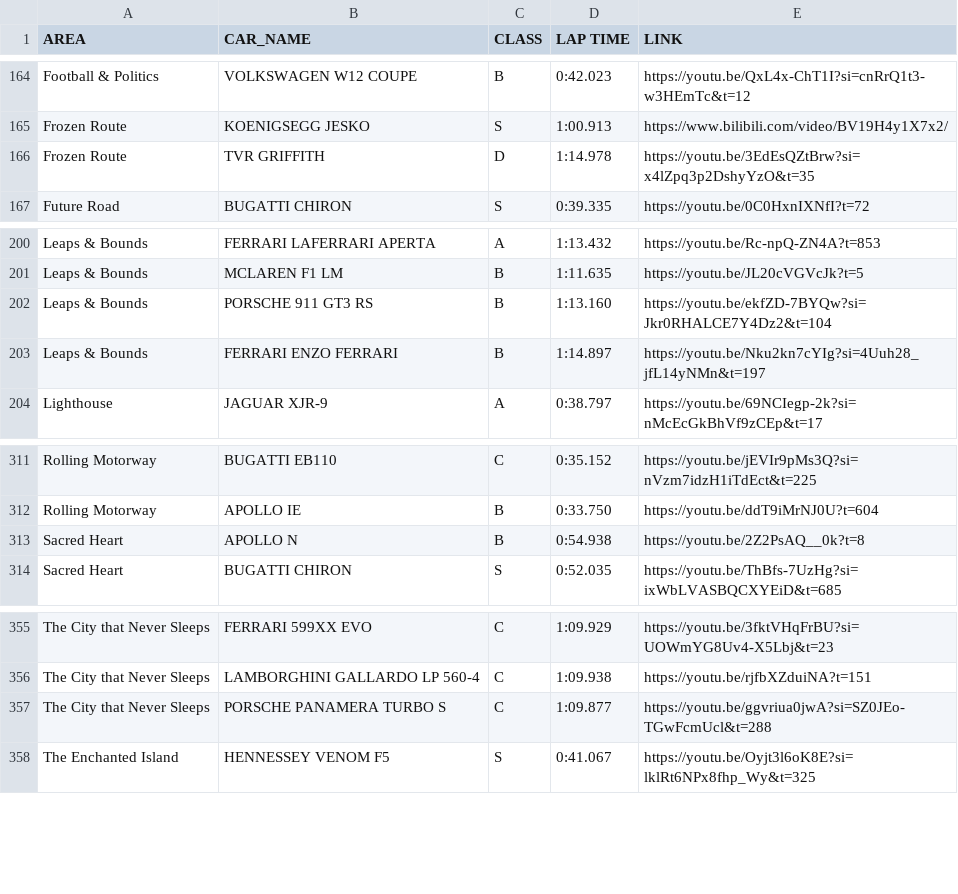
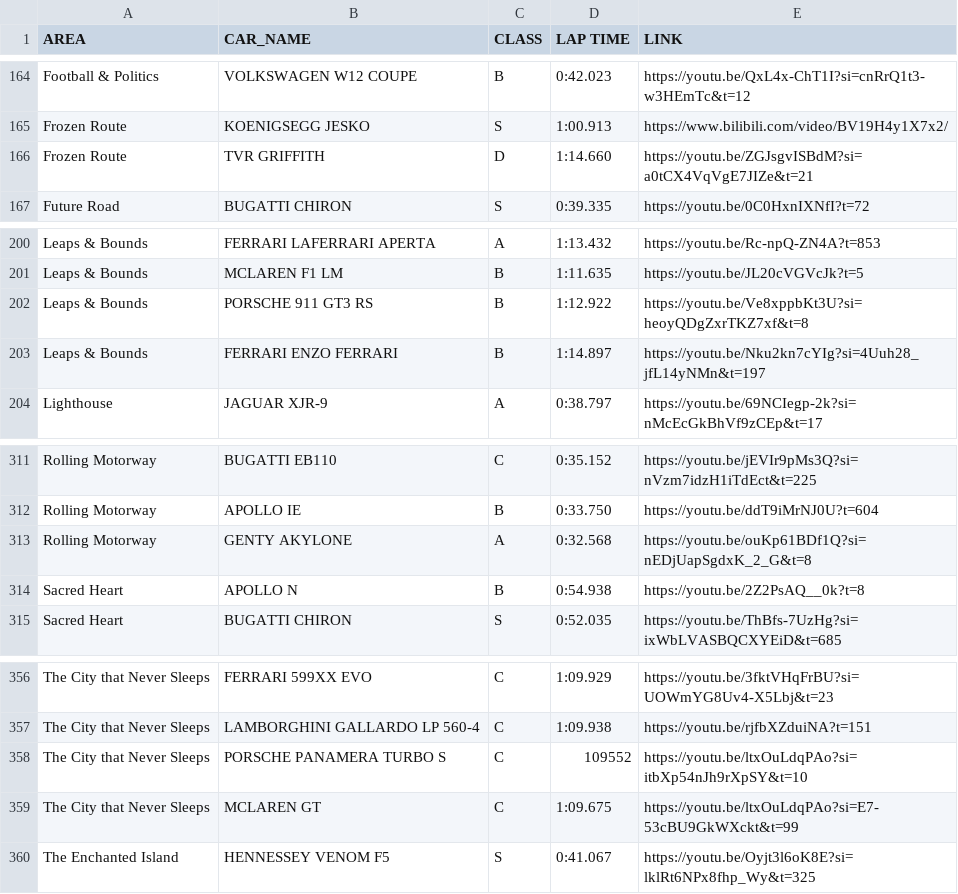
Before and after one commit to Gooraeng/ASL-Assistant, a CSV file: data/Club Clash Database.csv, drawn as a sheet; only a part is shown, gaps mark what is left out.

```diff
--- a/data/Club Clash Database.csv
+++ b/data/Club Clash Database.csv
@@ -165,3 +165,3 @@ Football & Politics,VOLKSWAGEN W12 COUPE,B,0:42.023,https://youtu.be/QxL4x-ChT1I
 Frozen Route,KOENIGSEGG JESKO,S,1:00.913,https://www.bilibili.com/video/BV19H4y1X7x2/
-Frozen Route,TVR GRIFFITH,D,1:14.978,https://youtu.be/3EdEsQZtBrw?si=x4lZpq3p2DshyYzO&t=35
+Frozen Route,TVR GRIFFITH,D,1:14.660,https://youtu.be/ZGJsgvISBdM?si=a0tCX4VqVgE7JIZe&t=21
 Future Road,BUGATTI CHIRON,S,0:39.335,https://youtu.be/0C0HxnIXNfI?t=72
@@ -201,3 +201,3 @@ Leaps & Bounds,FERRARI LAFERRARI APERTA,A,1:13.432,https://youtu.be/Rc-npQ-ZN4A?
 Leaps & Bounds,MCLAREN F1 LM,B,1:11.635,https://youtu.be/JL20cVGVcJk?t=5
-Leaps & Bounds,PORSCHE 911 GT3 RS,B,1:13.160,https://youtu.be/ekfZD-7BYQw?si=Jkr0RHALCE7Y4Dz2&t=104
+Leaps & Bounds,PORSCHE 911 GT3 RS,B,1:12.922,https://youtu.be/Ve8xppbKt3U?si=heoyQDgZxrTKZ7xf&t=8
 Leaps & Bounds,FERRARI ENZO FERRARI,B,1:14.897,https://youtu.be/Nku2kn7cYIg?si=4Uuh28_jfL14yNMn&t=197
@@ -312,2 +312,3 @@ Rolling Motorway,BUGATTI EB110,C,0:35.152,https://youtu.be/jEVIr9pMs3Q?si=nVzm7i
 Rolling Motorway,APOLLO IE,B,0:33.750,https://youtu.be/ddT9iMrNJ0U?t=604
+Rolling Motorway,GENTY AKYLONE,A,0:32.568,https://youtu.be/ouKp61BDf1Q?si=nEDjUapSgdxK_2_G&t=8
 Sacred Heart,APOLLO N,B,0:54.938,https://youtu.be/2Z2PsAQ__0k?t=8
@@ -356,3 +357,4 @@ The City that Never Sleeps,FERRARI 599XX EVO,C,1:09.929,https://youtu.be/3fktVHq
 The City that Never Sleeps,LAMBORGHINI GALLARDO LP 560-4,C,1:09.938,https://youtu.be/rjfbXZduiNA?t=151
-The City that Never Sleeps,PORSCHE PANAMERA TURBO S,C,1:09.877,https://youtu.be/ggvriua0jwA?si=SZ0JEo-TGwFcmUcl&t=288
+The City that Never Sleeps,PORSCHE PANAMERA TURBO S,C,109552,https://youtu.be/ltxOuLdqPAo?si=itbXp54nJh9rXpSY&t=10
+The City that Never Sleeps,MCLAREN GT,C,1:09.675,https://youtu.be/ltxOuLdqPAo?si=E7-53cBU9GkWXckt&t=99
 The Enchanted Island,HENNESSEY VENOM F5,S,0:41.067,https://youtu.be/Oyjt3l6oK8E?si=lklRt6NPx8fhp_Wy&t=325
```
Also changed, not shown: 1 other file.
